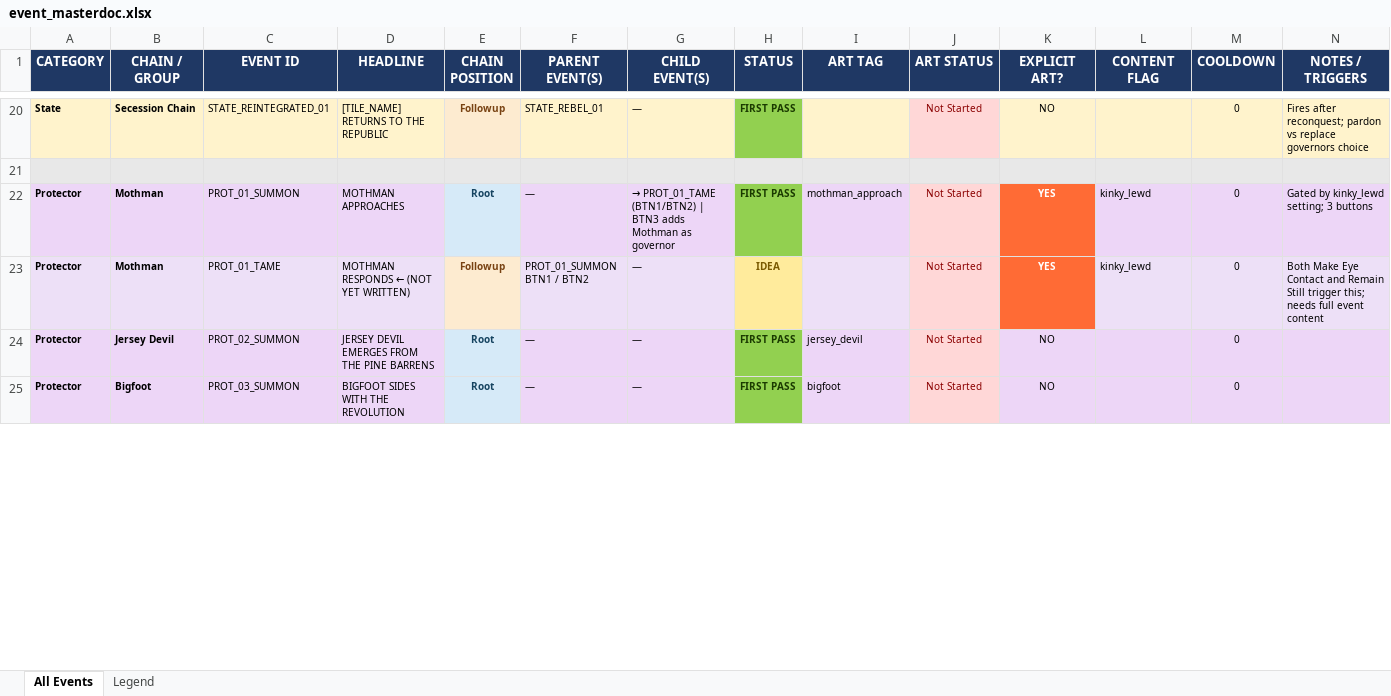
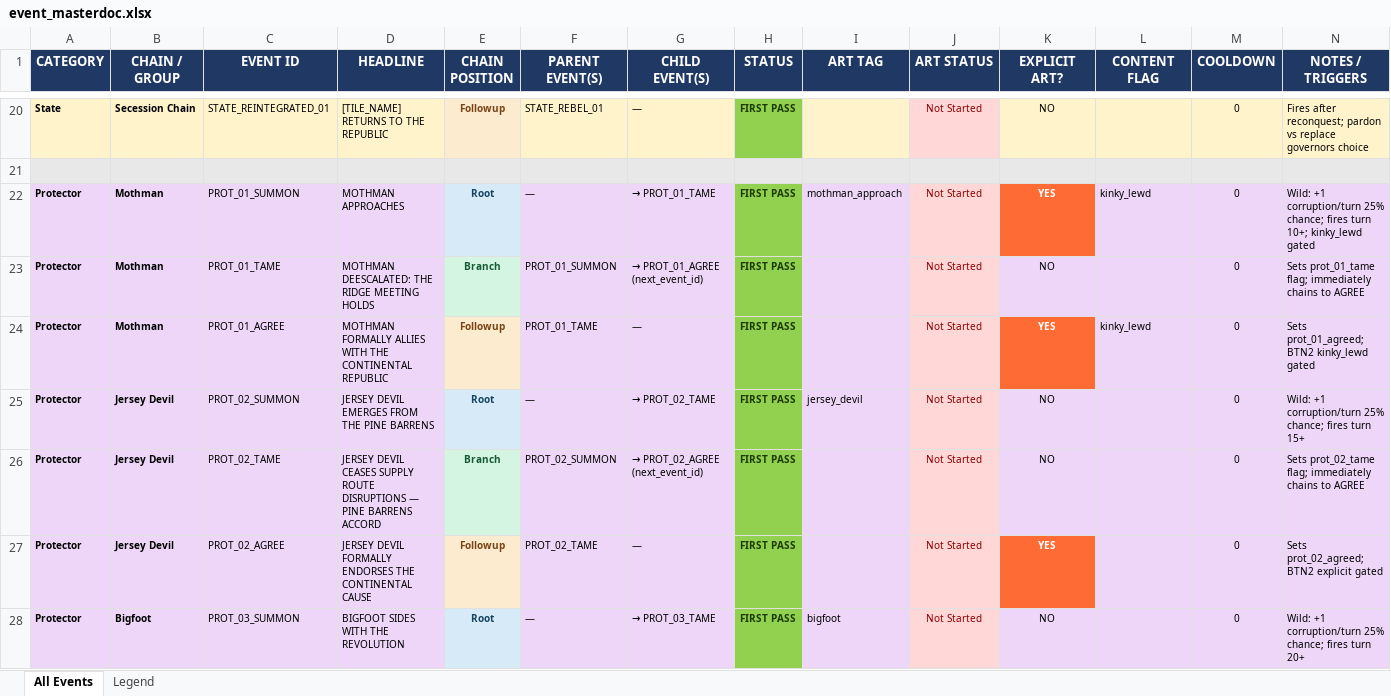
Before and after one commit to etherthegreat/mostupdatedfarsword, an Excel workbook: event_masterdoc.xlsx, sheet All Events, drawn as a sheet; only a part is shown, gaps mark what is left out; values as stored, in another font and other column widths than the file's, no borders; addresses are those after the commit; the diff covers the shown part only; the diff names each change by its address in the sheet, - before the commit and + after, or states it on an @@ line.

```diff
--- a/event_masterdoc.xlsx (sheet All Events)
+++ b/event_masterdoc.xlsx (sheet All Events)
-G22 (CHILD EVENT(S)): → PROT_01_TAME (BTN1/BTN2) | BTN3 adds Mothman as governor
+G22 (CHILD EVENT(S)): → PROT_01_TAME
-N22 (NOTES / TRIGGERS): Gated by kinky_lewd setting; 3 buttons
+N22 (NOTES / TRIGGERS): Wild: +1 corruption/turn 25% chance; fires turn 10+; kinky_lewd gated
-D23 (HEADLINE): MOTHMAN RESPONDS ← (NOT YET WRITTEN)
+D23 (HEADLINE): MOTHMAN DEESCALATED: THE RIDGE MEETING HOLDS
-E23 (CHAIN POSITION): Followup
+E23 (CHAIN POSITION): Branch
@@ E23 fill: #FDEBD0 → #D5F5E3, text colour: #784212 → #145A32 @@
-F23 (PARENT EVENT(S)): PROT_01_SUMMON BTN1 / BTN2
+F23 (PARENT EVENT(S)): PROT_01_SUMMON
-G23 (CHILD EVENT(S)): —
+G23 (CHILD EVENT(S)): → PROT_01_AGREE (next_event_id)
-H23 (STATUS): IDEA
+H23 (STATUS): FIRST PASS
@@ H23 fill: #FFEB9C → #92D050, text colour: #7A5A00 → #1A3A00 @@
-K23 (EXPLICIT ART?): YES
+K23 (EXPLICIT ART?): NO
@@ K23 fill: #FF6B35 → #EDD6F7, bold: on → off, text colour: #FFFFFF → black @@
-L23 (CONTENT FLAG): kinky_lewd
+L23 (CONTENT FLAG): (empty)
-N23 (NOTES / TRIGGERS): Both Make Eye Contact and Remain Still trigger this; needs full event content
+N23 (NOTES / TRIGGERS): Sets prot_01_tame flag; immediately chains to AGREE
+row 24: Protector | Mothman | PROT_01_AGREE | MOTHMAN FORMALLY ALLIES WITH THE CONTINENTAL REPUBLIC | Followup | PROT_01_TAME | — | FIRST PASS |  | Not Started | YES | kinky_lewd | 0 | Sets prot_01_agreed; BTN2 kinky_lewd gated
-G25 (CHILD EVENT(S)): —
+G25 (CHILD EVENT(S)): → PROT_02_TAME
-N25 (NOTES / TRIGGERS): (empty)
+N25 (NOTES / TRIGGERS): Wild: +1 corruption/turn 25% chance; fires turn 15+
+row 26: Protector | Jersey Devil | PROT_02_TAME | JERSEY DEVIL CEASES SUPPLY ROUTE DISRUPTIONS — PINE BARRENS ACCORD | Branch | PROT_02_SUMMON | → PROT_02_AGREE (next_event_id) | FIRST PASS |  | Not Started | NO |  | 0 | Sets prot_02_tame flag; immediately chains to AGREE
+row 27: Protector | Jersey Devil | PROT_02_AGREE | JERSEY DEVIL FORMALLY ENDORSES THE CONTINENTAL CAUSE | Followup | PROT_02_TAME | — | FIRST PASS |  | Not Started | YES |  | 0 | Sets prot_02_agreed; BTN2 explicit gated
-G28 (CHILD EVENT(S)): —
+G28 (CHILD EVENT(S)): → PROT_03_TAME
-N28 (NOTES / TRIGGERS): (empty)
+N28 (NOTES / TRIGGERS): Wild: +1 corruption/turn 25% chance; fires turn 20+
```
Also changed, not shown: 29 added rows, 2 removed rows, 36 edited cells and cell formats elsewhere in this sheet, 6 other files.
